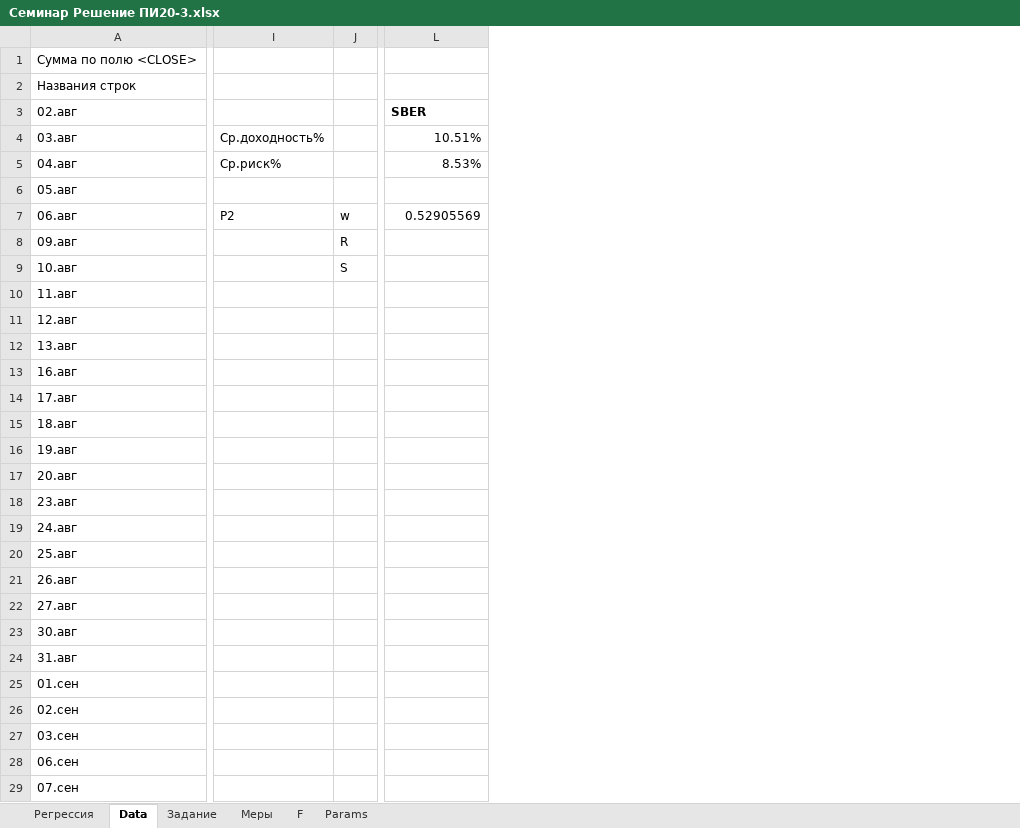
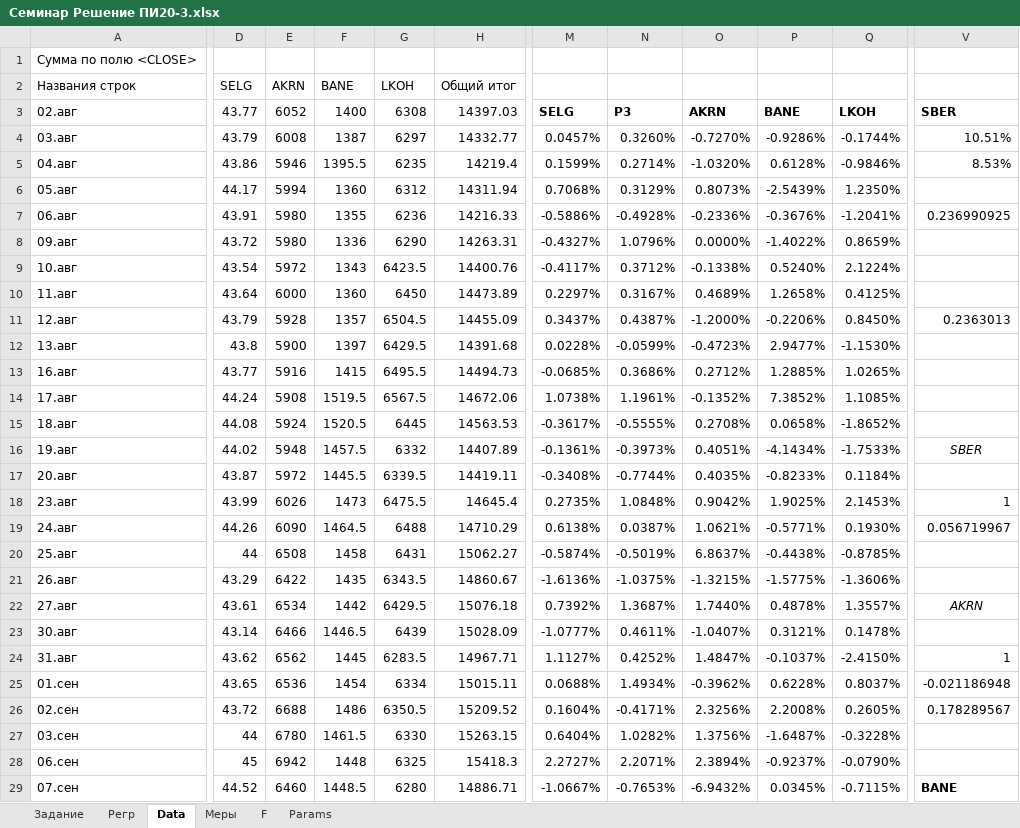
Before and after one commit to mvs0301/ODMExcel, an Excel workbook: Topic 5/Семинар Решение ПИ20-3.xlsx, sheet Data, drawn as a sheet; only a part is shown, gaps mark what is left out; values as stored, in another font and other column widths than the file's, no borders; charts and pictures not drawn; removed rows and columns are numbered as before the commit, all else as after; the diff covers the shown part only; the diff names each change by its address in the sheet, - before the commit and + after, or states it on an @@ line.

```diff
--- a/Topic 5/Семинар Решение ПИ20-3.xlsx (sheet Data)
+++ b/Topic 5/Семинар Решение ПИ20-3.xlsx (sheet Data)
-sheet tab: Регрессия
+sheet tab: Регр
@@ sheet tab order changed: Задание | Регр | Data | Меры | F | Params @@
+column D, rows 2-29: SELG | 43.77 | 43.79 | 43.86 | 44.17 | 43.91 | 43.72 | 43.54 | 43.64 | 43.79 | 43.8 | 43.77 | 44.24 | 44.08 | 44.02 | 43.87 | 43.99 | 44.26 | 44 | 43.29 | 43.61 | 43.14 | 43.62 | 43.65 | 43.72 | 44 | 45 | 44.52
+column E, rows 2-29: AKRN | 6052 | 6008 | 5946 | 5994 | 5980 | 5980 | 5972 | 6000 | 5928 | 5900 | 5916 | 5908 | 5924 | 5948 | 5972 | 6026 | 6090 | 6508 | 6422 | 6534 | 6466 | 6562 | 6536 | 6688 | 6780 | 6942 | 6460
+column F, rows 2-29: BANE | 1400 | 1387 | 1395.5 | 1360 | 1355 | 1336 | 1343 | 1360 | 1357 | 1397 | 1415 | 1519.5 | 1520.5 | 1457.5 | 1445.5 | 1473 | 1464.5 | 1458 | 1435 | 1442 | 1446.5 | 1445 | 1454 | 1486 | 1461.5 | 1448 | 1448.5
+column G, rows 2-29: LKOH | 6308 | 6297 | 6235 | 6312 | 6236 | 6290 | 6423.5 | 6450 | 6504.5 | 6429.5 | 6495.5 | 6567.5 | 6445 | 6332 | 6339.5 | 6475.5 | 6488 | 6431 | 6343.5 | 6429.5 | 6439 | 6283.5 | 6334 | 6350.5 | 6330 | 6325 | 6280
+column H, rows 2-29: Общий итог | 14397.03 | 14332.77 | 14219.4 | 14311.94 | 14216.33 | 14263.31 | 14400.76 | 14473.89 | 14455.09 | 14391.68 | 14494.73 | 14672.06 | 14563.53 | 14407.89 | 14419.11 | 14645.4 | 14710.29 | 15062.27 | 14860.67 | 15076.18 | 15028.09 | 14967.71 | 15015.11 | 15209.52 | 15263.15 | 15418.3 | 14886.71
+column M, rows 3-29: SELG | 0.0457% | 0.1599% | 0.7068% | -0.5886% | -0.4327% | -0.4117% | 0.2297% | 0.3437% | 0.0228% | -0.0685% | 1.0738% | -0.3617% | -0.1361% | -0.3408% | 0.2735% | 0.6138% | -0.5874% | -1.6136% | 0.7392% | -1.0777% | 1.1127% | 0.0688% | 0.1604% | 0.6404% | 2.2727% | -1.0667%
+column N, rows 3-29: P3 | 0.3260% | 0.2714% | 0.3129% | -0.4928% | 1.0796% | 0.3712% | 0.3167% | 0.4387% | -0.0599% | 0.3686% | 1.1961% | -0.5555% | -0.3973% | -0.7744% | 1.0848% | 0.0387% | -0.5019% | -1.0375% | 1.3687% | 0.4611% | 0.4252% | 1.4934% | -0.4171% | 1.0282% | 2.2071% | -0.7653%
+column O, rows 3-29: AKRN | -0.7270% | -1.0320% | 0.8073% | -0.2336% | 0.0000% | -0.1338% | 0.4689% | -1.2000% | -0.4723% | 0.2712% | -0.1352% | 0.2708% | 0.4051% | 0.4035% | 0.9042% | 1.0621% | 6.8637% | -1.3215% | 1.7440% | -1.0407% | 1.4847% | -0.3962% | 2.3256% | 1.3756% | 2.3894% | -6.9432%
+column P, rows 3-29: BANE | -0.9286% | 0.6128% | -2.5439% | -0.3676% | -1.4022% | 0.5240% | 1.2658% | -0.2206% | 2.9477% | 1.2885% | 7.3852% | 0.0658% | -4.1434% | -0.8233% | 1.9025% | -0.5771% | -0.4438% | -1.5775% | 0.4878% | 0.3121% | -0.1037% | 0.6228% | 2.2008% | -1.6487% | -0.9237% | 0.0345%
+column Q, rows 3-29: LKOH | -0.1744% | -0.9846% | 1.2350% | -1.2041% | 0.8659% | 2.1224% | 0.4125% | 0.8450% | -1.1530% | 1.0265% | 1.1085% | -1.8652% | -1.7533% | 0.1184% | 2.1453% | 0.1930% | -0.8785% | -1.3606% | 1.3557% | 0.1478% | -2.4150% | 0.8037% | 0.2605% | -0.3228% | -0.0790% | -0.7115%
-column I, rows 4-7: Ср.доходность% | Ср.риск% |  | P2
-column J, rows 7-9: w | R | S
-V7: 0.52905569
+V7: 0.236990925
-V11: (empty)
+V11: 0.2363013
-V16: (empty)
+V16: SBER
-V18: (empty)
+V18: 1
-V19: (empty)
+V19: 0.056719967
-V22: (empty)
+V22: AKRN
-V24: (empty)
+V24: 1
-V25: (empty)
+V25: -0.021186948
-V26: (empty)
+V26: 0.178289567
-V29: (empty)
+V29: BANE
```
Also changed, not shown: 1 added row, 10 added columns, 1 removed column and 3 edited cells elsewhere in this sheet, formulas that keep their value, charts or pictures.
